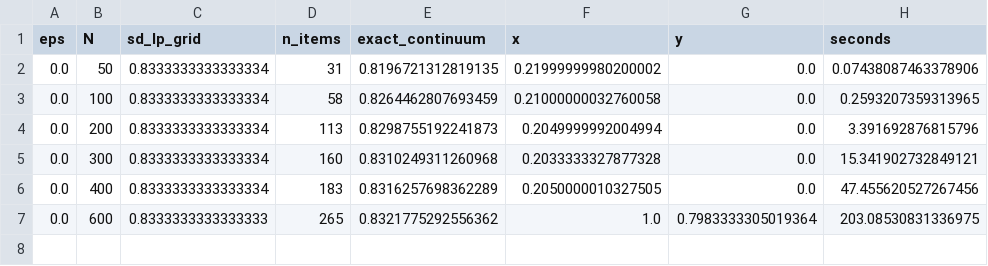
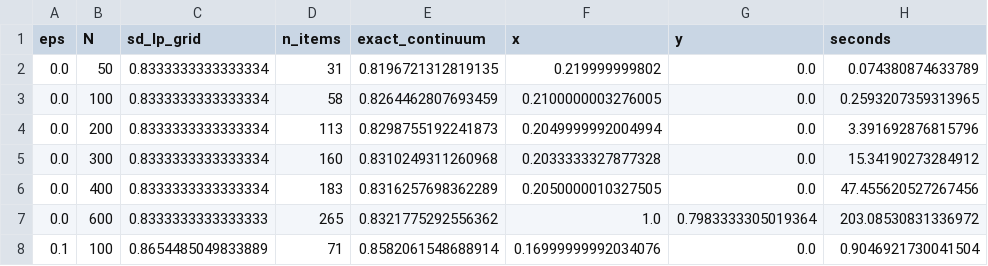
Before and after one commit to lotanamit5/auctions-project, a CSV file: results/data/sd_continuum.csv, drawn as a sheet.

```diff
--- a/results/data/sd_continuum.csv
+++ b/results/data/sd_continuum.csv
@@ -1,7 +1,8 @@
 eps,N,sd_lp_grid,n_items,exact_continuum,x,y,seconds
-0.0,50,0.8333333333333334,31,0.8196721312819135,0.21999999980200002,0.0,0.07438087463378906
-0.0,100,0.8333333333333334,58,0.8264462807693459,0.21000000032760058,0.0,0.2593207359313965
+0.0,50,0.8333333333333334,31,0.8196721312819135,0.219999999802,0.0,0.074380874633789
+0.0,100,0.8333333333333334,58,0.8264462807693459,0.2100000003276005,0.0,0.2593207359313965
 0.0,200,0.8333333333333334,113,0.8298755192241873,0.2049999992004994,0.0,3.391692876815796
-0.0,300,0.8333333333333334,160,0.8310249311260968,0.2033333327877328,0.0,15.341902732849121
+0.0,300,0.8333333333333334,160,0.8310249311260968,0.2033333327877328,0.0,15.34190273284912
 0.0,400,0.8333333333333334,183,0.8316257698362289,0.2050000010327505,0.0,47.455620527267456
-0.0,600,0.8333333333333333,265,0.8321775292556362,1.0,0.7983333305019364,203.08530831336975
+0.0,600,0.8333333333333333,265,0.8321775292556362,1.0,0.7983333305019364,203.08530831336972
+0.1,100,0.8654485049833889,71,0.8582061548688914,0.16999999992034076,0.0,0.9046921730041504
```
Also changed, not shown: 11 other files.
